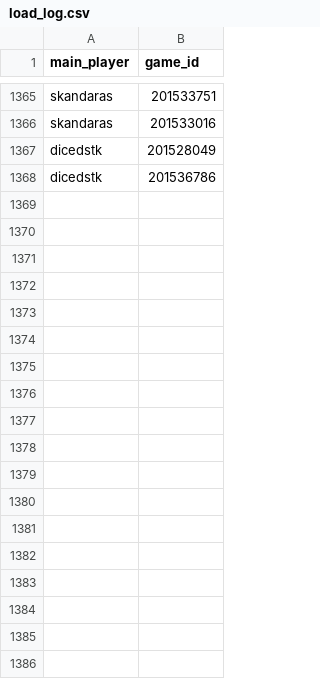
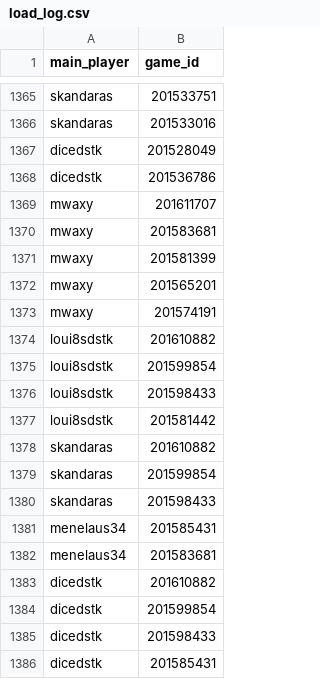
Before and after one commit to DMavec/git_test, a CSV file: data/load_log.csv, drawn as a sheet; only a part is shown, gaps mark what is left out.

```diff
--- a/data/load_log.csv
+++ b/data/load_log.csv
@@ -1368 +1368,19 @@ dicedstk,201528049
 dicedstk,201536786
+mwaxy,201611707
+mwaxy,201583681
+mwaxy,201581399
+mwaxy,201565201
+mwaxy,201574191
+loui8sdstk,201610882
+loui8sdstk,201599854
+loui8sdstk,201598433
+loui8sdstk,201581442
+skandaras,201610882
+skandaras,201599854
+skandaras,201598433
+menelaus34,201585431
+menelaus34,201583681
+dicedstk,201610882
+dicedstk,201599854
+dicedstk,201598433
+dicedstk,201585431
```
Also changed, not shown: data/game_history.csv, data/summary-number.csv, 2 other files.
